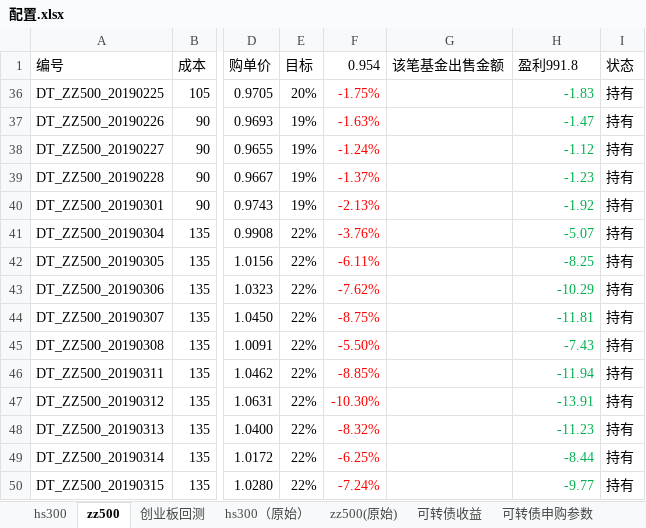
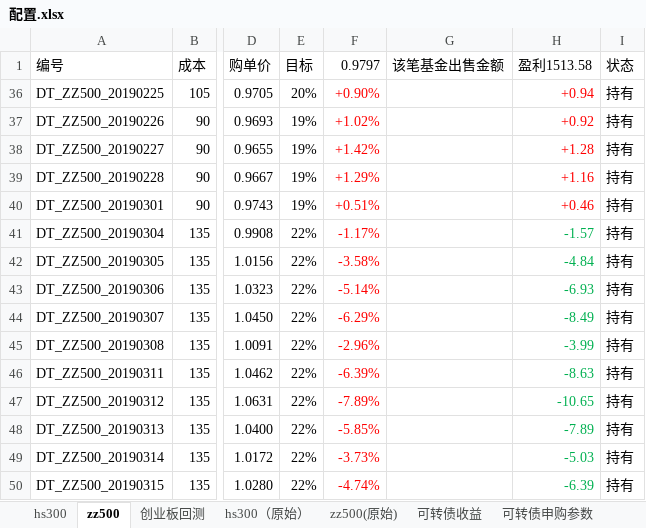
Before and after one commit to husky8/cccode, an Excel workbook: invest/配置.xlsx, sheet zz500, drawn as a sheet; only a part is shown, gaps mark what is left out; values as stored, in another font and other column widths than the file's, no borders; conditional formats not drawn; the diff covers the shown part only; the diff names each change by its address in the sheet, - before the commit and + after, or states it on an @@ line.

```diff
--- a/invest/配置.xlsx (sheet zz500)
+++ b/invest/配置.xlsx (sheet zz500)
-F1: 0.954
+F1: 0.9797
-H1: 盈利991.8
+H1: 盈利1513.58
-F36 (0.9797): -1.75%
+F36 (0.9797): +0.90%
-H36 (盈利1513.58): -1.83
+H36 (盈利1513.58): +0.94
-H36:H40 text colour: #00B050
+H36:H40 text colour: #FF0000
-F37 (0.9797): -1.63%
+F37 (0.9797): +1.02%
-H37 (盈利1513.58): -1.47
+H37 (盈利1513.58): +0.92
-F38 (0.9797): -1.24%
+F38 (0.9797): +1.42%
-H38 (盈利1513.58): -1.12
+H38 (盈利1513.58): +1.28
-F39 (0.9797): -1.37%
+F39 (0.9797): +1.29%
-H39 (盈利1513.58): -1.23
+H39 (盈利1513.58): +1.16
-F40 (0.9797): -2.13%
+F40 (0.9797): +0.51%
-H40 (盈利1513.58): -1.92
+H40 (盈利1513.58): +0.46
-F41 (0.9797): -3.76%
+F41 (0.9797): -1.17%
-H41 (盈利1513.58): -5.07
+H41 (盈利1513.58): -1.57
-F42 (0.9797): -6.11%
+F42 (0.9797): -3.58%
-H42 (盈利1513.58): -8.25
+H42 (盈利1513.58): -4.84
-F43 (0.9797): -7.62%
+F43 (0.9797): -5.14%
-H43 (盈利1513.58): -10.29
+H43 (盈利1513.58): -6.93
-F44 (0.9797): -8.75%
+F44 (0.9797): -6.29%
-H44 (盈利1513.58): -11.81
+H44 (盈利1513.58): -8.49
-F45 (0.9797): -5.50%
+F45 (0.9797): -2.96%
-H45 (盈利1513.58): -7.43
+H45 (盈利1513.58): -3.99
-F46 (0.9797): -8.85%
+F46 (0.9797): -6.39%
-H46 (盈利1513.58): -11.94
+H46 (盈利1513.58): -8.63
-F47 (0.9797): -10.30%
+F47 (0.9797): -7.89%
-H47 (盈利1513.58): -13.91
+H47 (盈利1513.58): -10.65
-F48 (0.9797): -8.32%
+F48 (0.9797): -5.85%
-H48 (盈利1513.58): -11.23
+H48 (盈利1513.58): -7.89
-F49 (0.9797): -6.25%
+F49 (0.9797): -3.73%
-H49 (盈利1513.58): -8.44
+H49 (盈利1513.58): -5.03
-F50 (0.9797): -7.24%
+F50 (0.9797): -4.74%
-H50 (盈利1513.58): -9.77
+H50 (盈利1513.58): -6.39
```
Also changed, not shown: 5 added rows, 220 edited cells and cell formats elsewhere in this sheet, sheet hs300, sheet 交通银行, sheet 可转债收益, sheet 可转债申购参数, formulas that keep their value.
